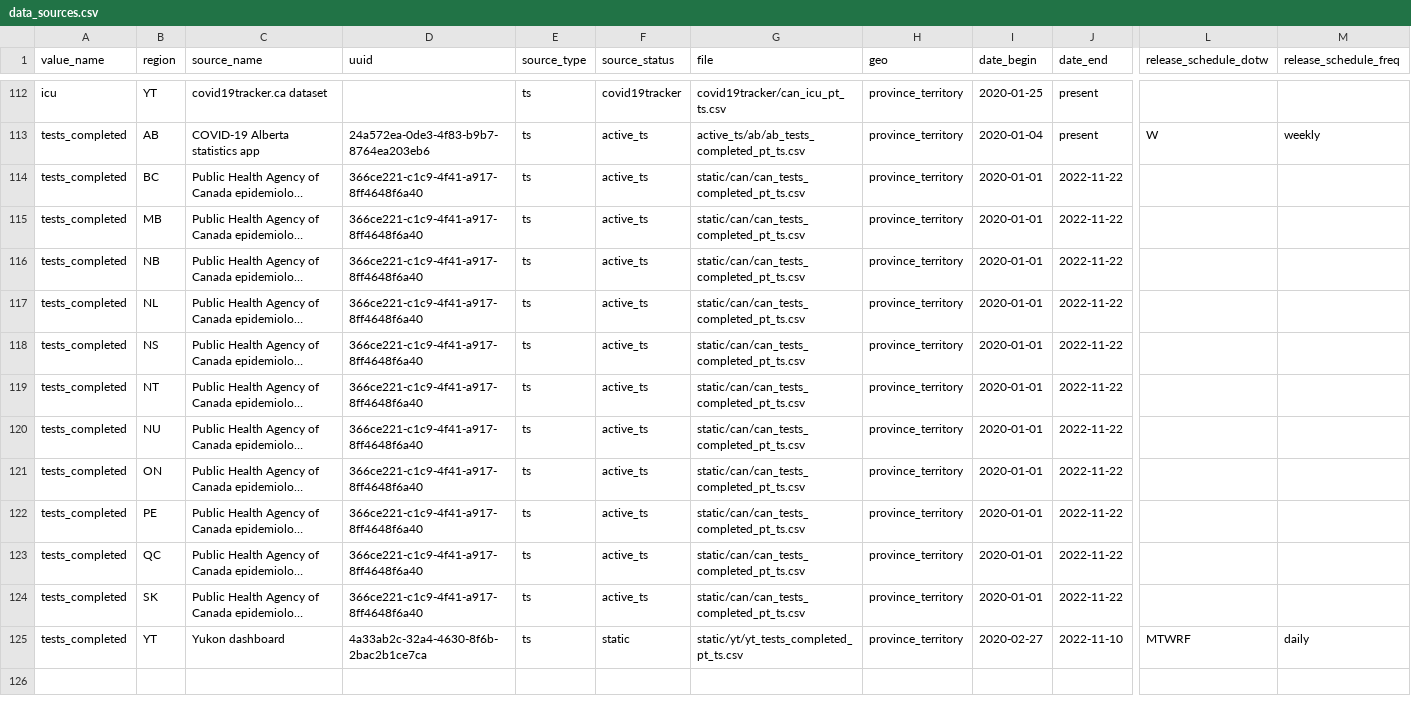
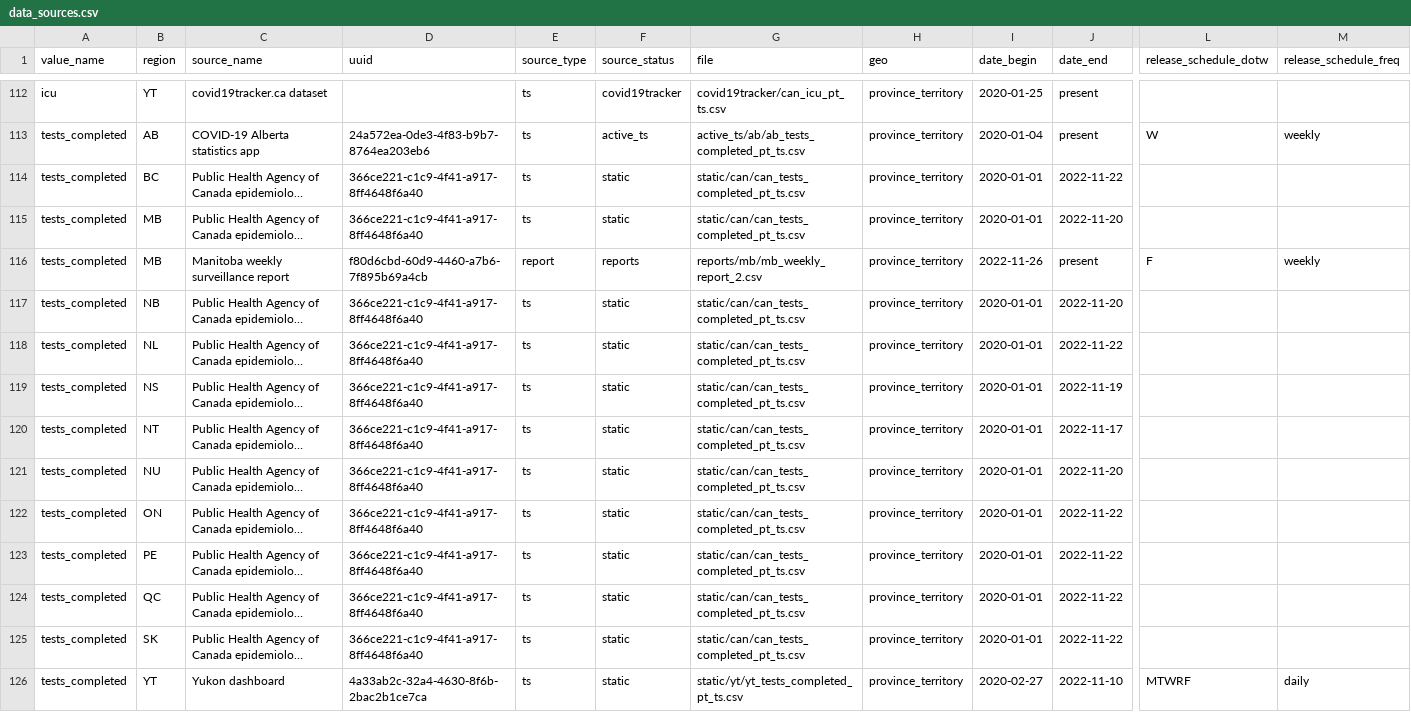
Before and after one commit to ccodwg/CovidTimelineCanada, a CSV file: docs/data_sources/data_sources.csv, drawn as a sheet; only a part is shown, gaps mark what is left out; long unchanged cells end in …; addresses are those after the commit; rows hold the shown columns only; the diff names each change by its address in the sheet, - before the commit and + after, or states it on an @@ line.

```diff
--- a/docs/data_sources/data_sources.csv
+++ b/docs/data_sources/data_sources.csv
-F114:F115 (source_status): active_ts
+F114:F115 (source_status): static
-J115 (date_end): 2022-11-22
+J115 (date_end): 2022-11-20
+row 116: tests_completed | MB | Manitoba weekly surveillance report | f80d6cbd-60d9-4460-a7b6-7f895b69a4cb | report | reports | reports/mb/mb_weekly_report_2.csv | province_territory | 2022-11-26 | present | F | weekly
-F117:F125 (source_status): active_ts
+F117:F125 (source_status): static
-J117 (date_end): 2022-11-22
+J117 (date_end): 2022-11-20
-J119 (date_end): 2022-11-22
+J119 (date_end): 2022-11-19
-J120 (date_end): 2022-11-22
+J120 (date_end): 2022-11-17
-J121 (date_end): 2022-11-22
+J121 (date_end): 2022-11-20
```
Also changed, not shown: data/can/tests_completed_can.csv, data/pt/hospitalizations_pt.csv, 16 other files.
